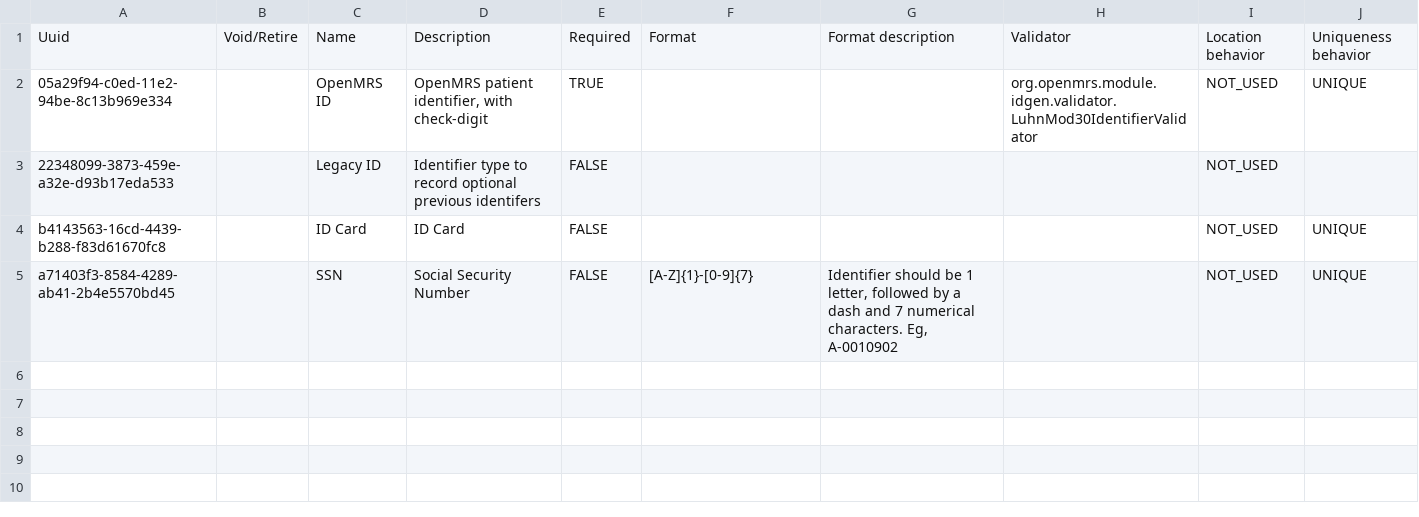
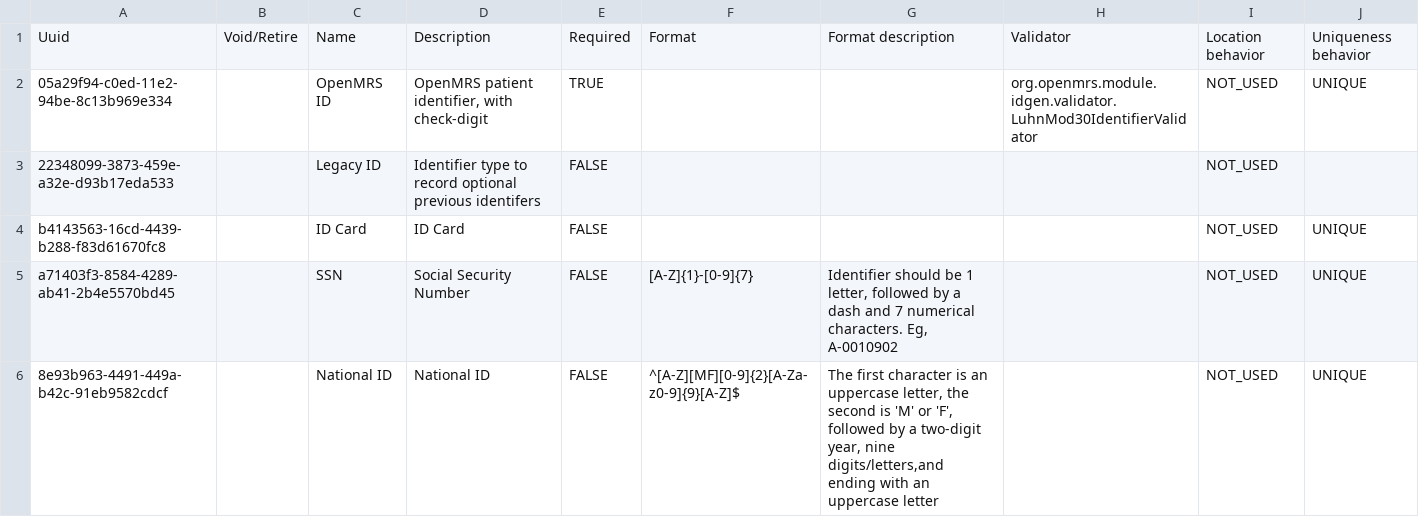
Before and after one commit to reagan-meant/hie-scd-mulago, a CSV file: openmrs/distro/configuration/patientidentifiertypes/patientidentifiertypes-core_demo.csv, drawn as a sheet; the diff names each change by its address in the sheet, - before the commit and + after, or states it on an @@ line.

```diff
--- a/openmrs/distro/configuration/patientidentifiertypes/patientidentifiertypes-core_demo.csv
+++ b/openmrs/distro/configuration/patientidentifiertypes/patientidentifiertypes-core_demo.csv
+row 6: 8e93b963-4491-449a-b42c-91eb9582cdcf |  | National ID | National ID | FALSE | ^[A-Z][MF][0-9]{2}[A-Za-z0-9]{9}[A-Z]$ | The first character is an uppercase letter, the second is 'M' or 'F', followed by a two-digit year, nine digits/letters,and ending with an uppercase letter |  | NOT_USED | UNIQUE
```
Also changed, not shown: openmrs/distro/configuration/concepts/new_concepts.csv, openmrs/distro/configuration/encountertypes/encountertypes_core-demo.csv, 10 other files.
